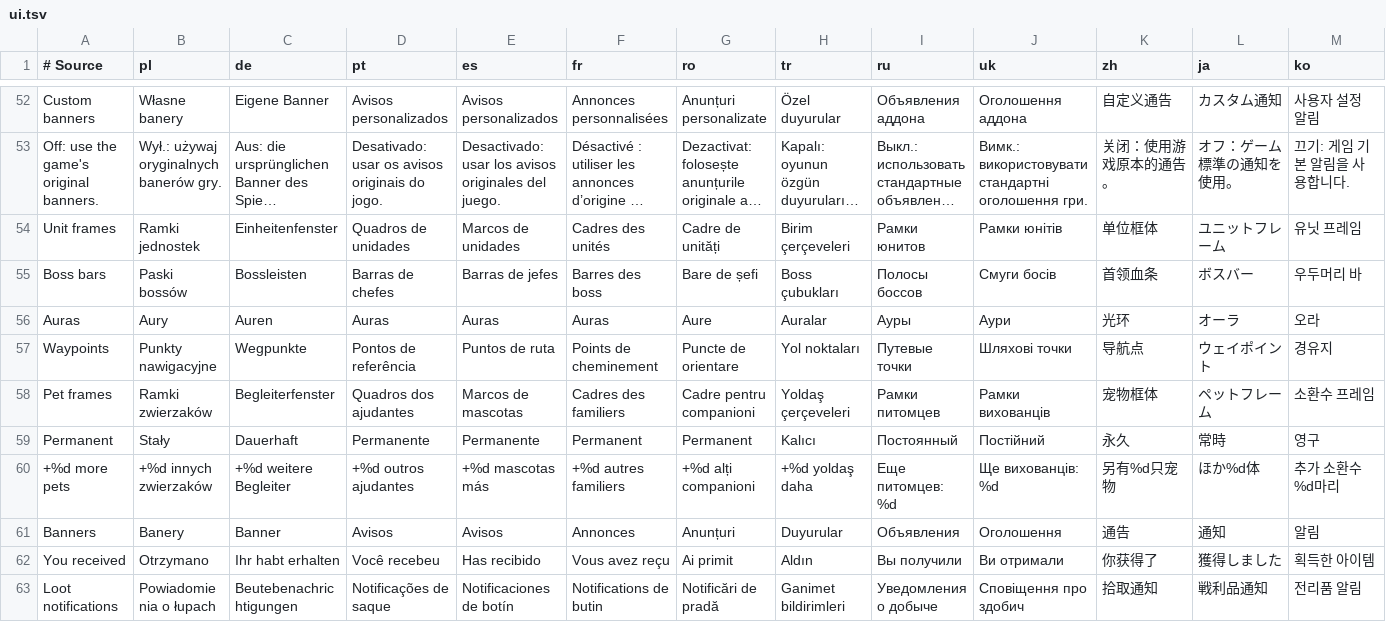
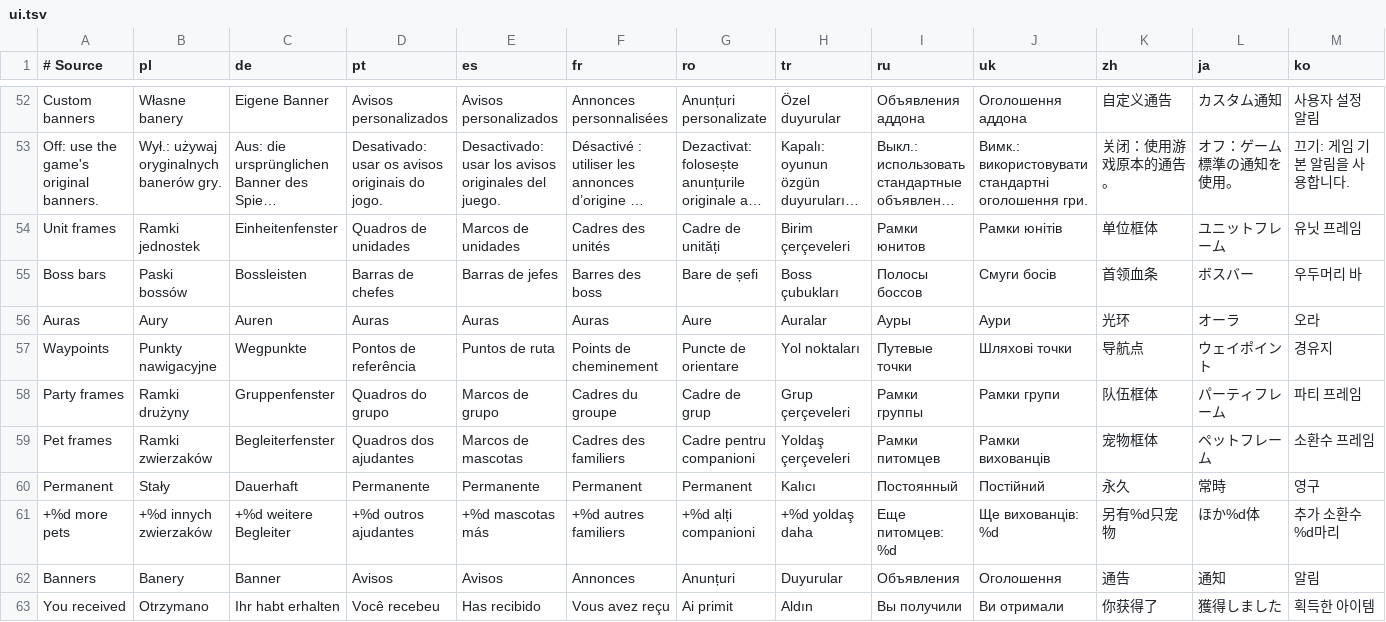
Before and after one commit to migwynkriid13/SurvivorsDragonUi, a TSV file: localization/ui.tsv, drawn as a sheet; only a part is shown, gaps mark what is left out; the shorter side is filled out with more unchanged rows; long unchanged cells end in …; rows hold the shown columns only; the diff names each change by its address in the sheet, - before the commit and + after, or states it on an @@ line.

Commit message:
feature: add movable party frames

```diff
--- a/localization/ui.tsv
+++ b/localization/ui.tsv
+row 58: Party frames | Ramki drużyny | Gruppenfenster | Quadros do grupo | Marcos de grupo | Cadres du groupe | Cadre de grup | Grup çerçeveleri | Рамки группы | Рамки групи | 队伍框体 | パーティフレーム | 파티 프레임
```
Also changed, not shown: 6 other files.
